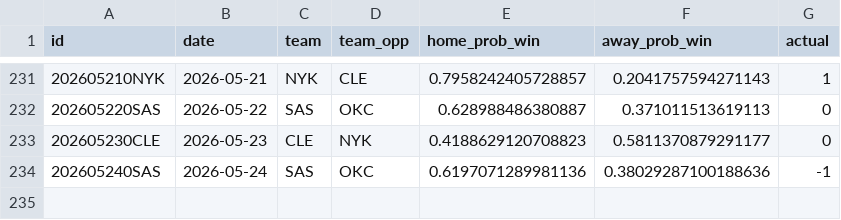
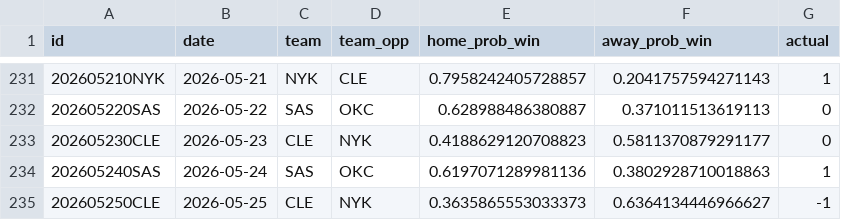
Before and after one commit to RaresPetrisor22/predicting-nba-games-ml, a CSV file: data/predictions.csv, drawn as a sheet; only a part is shown, gaps mark what is left out.

```diff
--- a/data/predictions.csv
+++ b/data/predictions.csv
@@ -233,2 +233,3 @@ id,date,team,team_opp,home_prob_win,away_prob_win,actual
 202605230CLE,2026-05-23,CLE,NYK,0.4188629120708823,0.5811370879291177,0
-202605240SAS,2026-05-24,SAS,OKC,0.6197071289981136,0.38029287100188636,-1
+202605240SAS,2026-05-24,SAS,OKC,0.6197071289981136,0.3802928710018863,1
+202605250CLE,2026-05-25,CLE,NYK,0.3635865553033373,0.6364134446966627,-1
```
Also changed, not shown: 2 other files.
